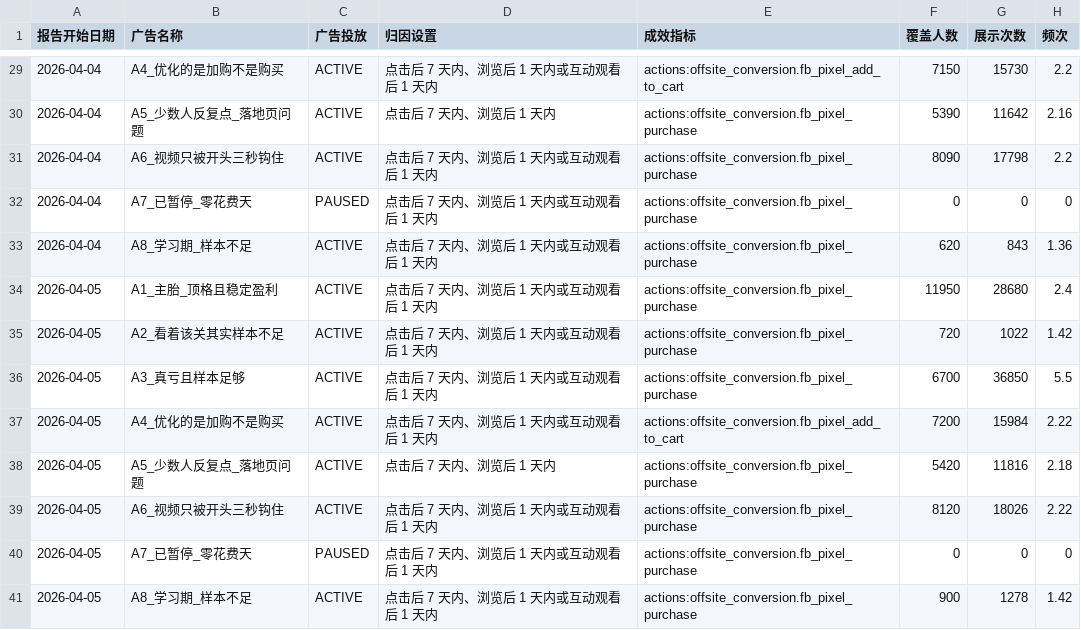
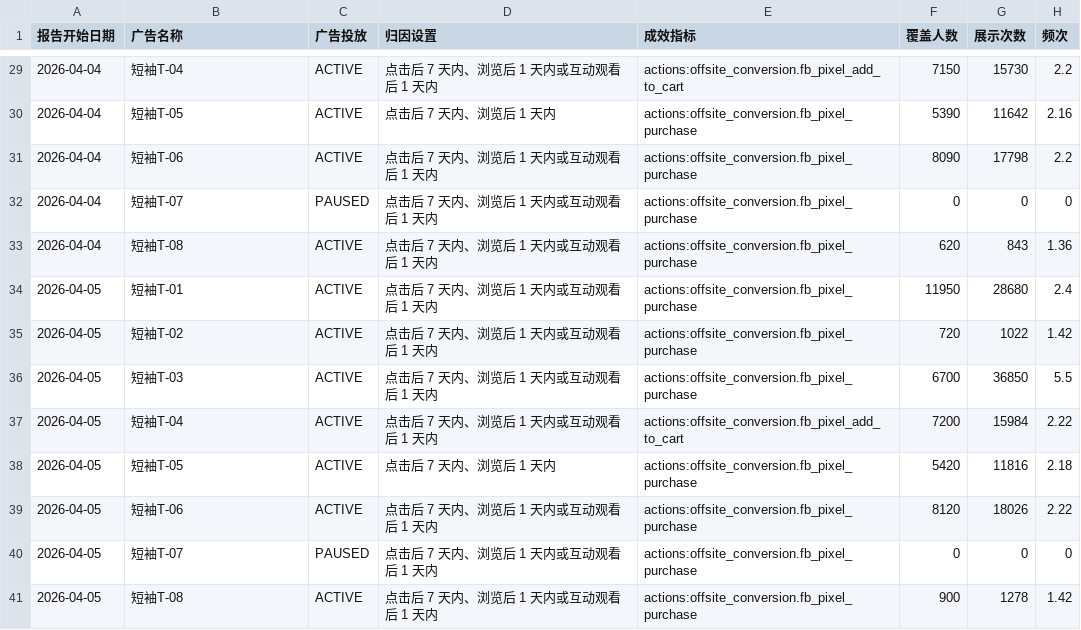
Before and after one commit to madalynjaydon43-png/fb-ads-ai-judge, a CSV file: 测试数据-5天/模拟数据_前5天.csv, drawn as a sheet; only a part is shown, gaps mark what is left out; the diff covers the shown part only; the diff names each change by its address in the sheet, - before the commit and + after, or states it on an @@ line.

```diff
--- a/测试数据-5天/模拟数据_前5天.csv
+++ b/测试数据-5天/模拟数据_前5天.csv
-B29 (广告名称): A4_优化的是加购不是购买
+B29 (广告名称): 短袖T-04
-B30 (广告名称): A5_少数人反复点_落地页问题
+B30 (广告名称): 短袖T-05
-B31 (广告名称): A6_视频只被开头三秒钩住
+B31 (广告名称): 短袖T-06
-B32 (广告名称): A7_已暂停_零花费天
+B32 (广告名称): 短袖T-07
-B33 (广告名称): A8_学习期_样本不足
+B33 (广告名称): 短袖T-08
-B34 (广告名称): A1_主胎_顶格且稳定盈利
+B34 (广告名称): 短袖T-01
-B35 (广告名称): A2_看着该关其实样本不足
+B35 (广告名称): 短袖T-02
-B36 (广告名称): A3_真亏且样本足够
+B36 (广告名称): 短袖T-03
-B37 (广告名称): A4_优化的是加购不是购买
+B37 (广告名称): 短袖T-04
-B38 (广告名称): A5_少数人反复点_落地页问题
+B38 (广告名称): 短袖T-05
-B39 (广告名称): A6_视频只被开头三秒钩住
+B39 (广告名称): 短袖T-06
-B40 (广告名称): A7_已暂停_零花费天
+B40 (广告名称): 短袖T-07
-B41 (广告名称): A8_学习期_样本不足
+B41 (广告名称): 短袖T-08
```
Also changed, not shown: 27 edited cells elsewhere in this file, 4 other files.
